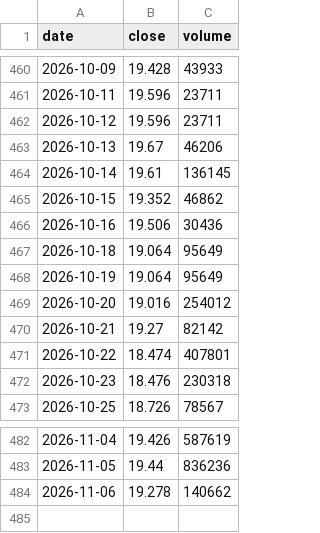
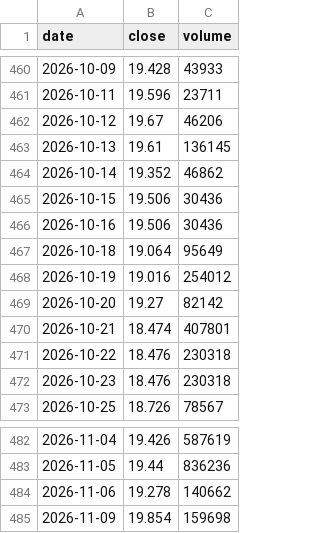
Before and after one commit to Michael-x-0/quant-pea-pipeline, a CSV file: data/EXA1.csv, drawn as a sheet; only a part is shown, gaps mark what is left out.

```diff
--- a/data/EXA1.csv
+++ b/data/EXA1.csv
@@ -461,12 +461,12 @@ date;close;volume
 2026-10-11;19.596;23711
-2026-10-12;19.596;23711
-2026-10-13;19.67;46206
-2026-10-14;19.61;136145
-2026-10-15;19.352;46862
+2026-10-12;19.67;46206
+2026-10-13;19.61;136145
+2026-10-14;19.352;46862
+2026-10-15;19.506;30436
 2026-10-16;19.506;30436
 2026-10-18;19.064;95649
-2026-10-19;19.064;95649
-2026-10-20;19.016;254012
-2026-10-21;19.27;82142
-2026-10-22;18.474;407801
+2026-10-19;19.016;254012
+2026-10-20;19.27;82142
+2026-10-21;18.474;407801
+2026-10-22;18.476;230318
 2026-10-23;18.476;230318
@@ -484 +484,2 @@ date;close;volume
 2026-11-06;19.278;140662
+2026-11-09;19.854;159698
```
Also changed, not shown: data/DEFS.csv, data/PAEEM.csv, 15 other files.
